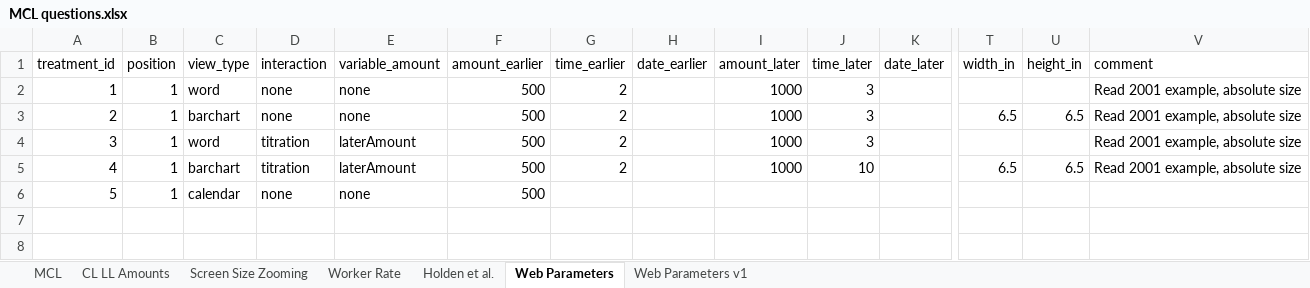
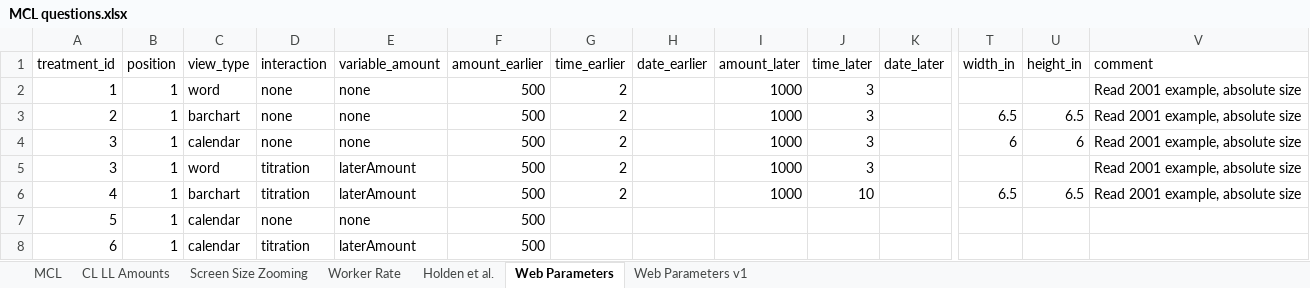
Before and after one commit to yahelnachum/vizsurvey, an Excel workbook: doc/MCL questions.xlsx, sheet Web Parameters, drawn as a sheet; only a part is shown, gaps mark what is left out; values as stored, in another font and other column widths than the file's, no borders; rows hold the shown columns only; the diff names each change by its address in the sheet, - before the commit and + after, or states it on an @@ line.

```diff
--- a/doc/MCL questions.xlsx (sheet Web Parameters)
+++ b/doc/MCL questions.xlsx (sheet Web Parameters)
+row 4: 3 | 1 | calendar | none | none | 500 | 2 |  | 1000 | 3 |  | 6 | 6 | Read 2001 example, absolute size
+row 8: 6 | 1 | calendar | titration | laterAmount | 500
```
Also changed, not shown: formulas that keep their value, 6 other files.
